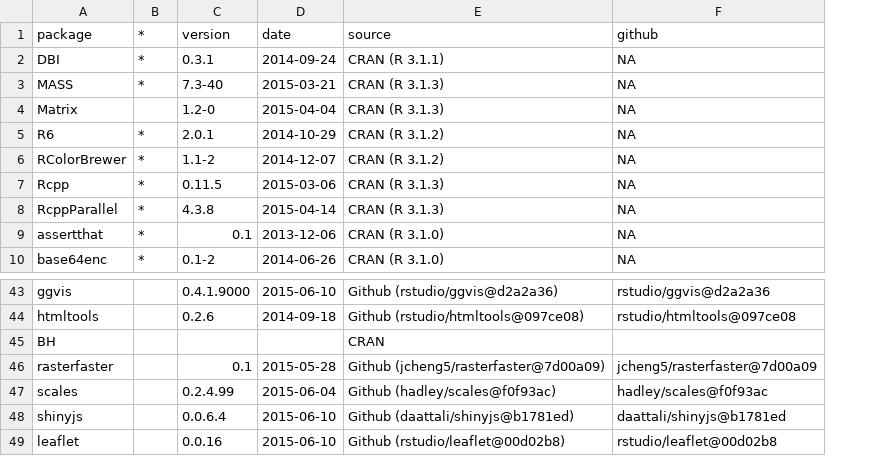
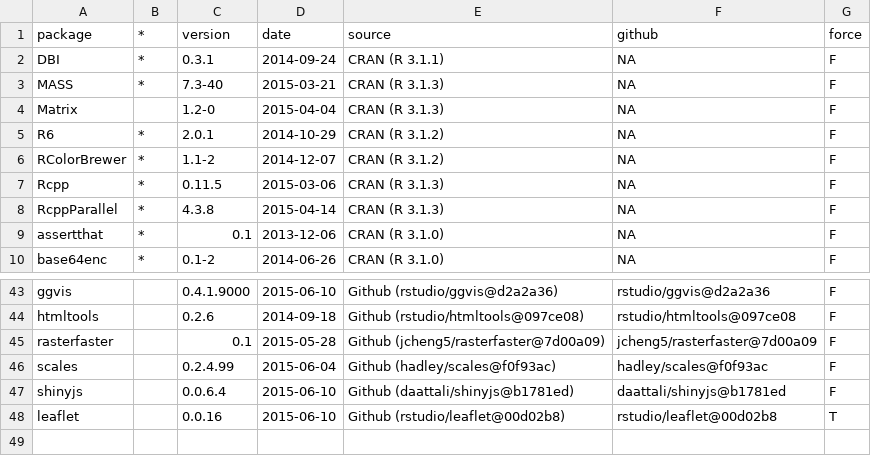
Before and after one commit to bbest/routing, a CSV file: prep/R_packages.csv, drawn as a sheet; only a part is shown, gaps mark what is left out; removed rows and columns are numbered as before the commit, all else as after; the diff names each change by its address in the sheet, - before the commit and + after, or states it on an @@ line.

Commit message:
forcing leaflet version install via github

```diff
--- a/prep/R_packages.csv
+++ b/prep/R_packages.csv
+column G (force), rows 2-10: all F; rows 43-48: F | F | F | F | F | T
-row 45: BH |  |  |  | CRAN
```
Also changed, not shown: 1 other file.
